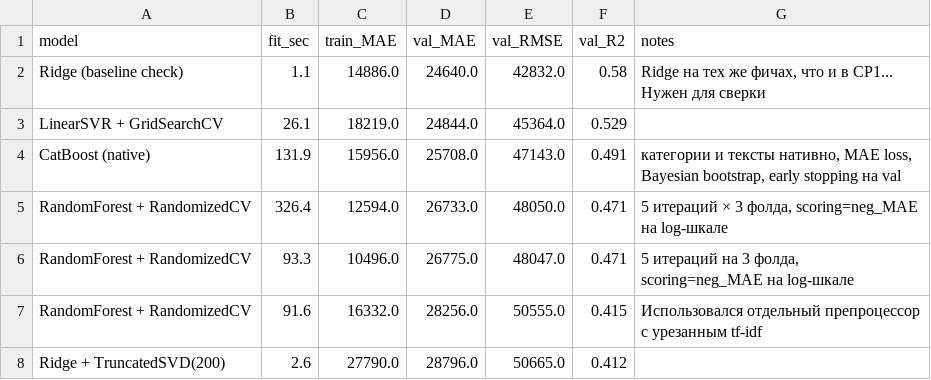
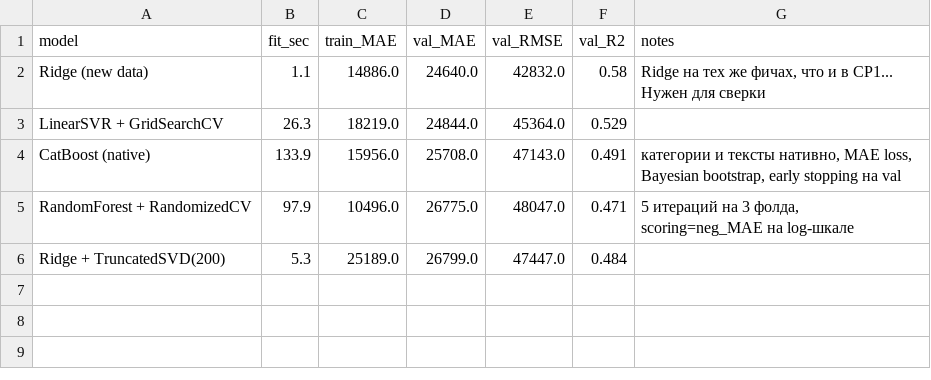
Before and after one commit to hsemlcourse/hseml-group-project-dianochka-l-1, a CSV file: report/experiments.csv, drawn as a sheet.

```diff
--- a/report/experiments.csv
+++ b/report/experiments.csv
@@ -1,8 +1,6 @@
 model,fit_sec,train_MAE,val_MAE,val_RMSE,val_R2,notes
-Ridge (baseline check),1.1,14886.0,24640.0,42832.0,0.58,"Ridge на тех же фичах, что и в CP1... Нужен для сверки"
-LinearSVR + GridSearchCV,26.1,18219.0,24844.0,45364.0,0.529,
-CatBoost (native),131.9,15956.0,25708.0,47143.0,0.491,"категории и тексты нативно, MAE loss, Bayesian bootstrap, early stopping на val"
-RandomForest + RandomizedCV,326.4,12594.0,26733.0,48050.0,0.471,"5 итераций × 3 фолда, scoring=neg_MAE на log-шкале"
-RandomForest + RandomizedCV,93.3,10496.0,26775.0,48047.0,0.471,"5 итераций на 3 фолда, scoring=neg_MAE на log-шкале"
-RandomForest + RandomizedCV,91.6,16332.0,28256.0,50555.0,0.415,Использовался отдельный препроцессор с урезанным tf-idf
-Ridge + TruncatedSVD(200),2.6,27790.0,28796.0,50665.0,0.412,
+Ridge (new data),1.1,14886.0,24640.0,42832.0,0.58,"Ridge на тех же фичах, что и в CP1... Нужен для сверки"
+LinearSVR + GridSearchCV,26.3,18219.0,24844.0,45364.0,0.529,
+CatBoost (native),133.9,15956.0,25708.0,47143.0,0.491,"категории и тексты нативно, MAE loss, Bayesian bootstrap, early stopping на val"
+RandomForest + RandomizedCV,97.9,10496.0,26775.0,48047.0,0.471,"5 итераций на 3 фолда, scoring=neg_MAE на log-шкале"
+Ridge + TruncatedSVD(200),5.3,25189.0,26799.0,47447.0,0.484,
```
Also changed, not shown: 11 other files.
